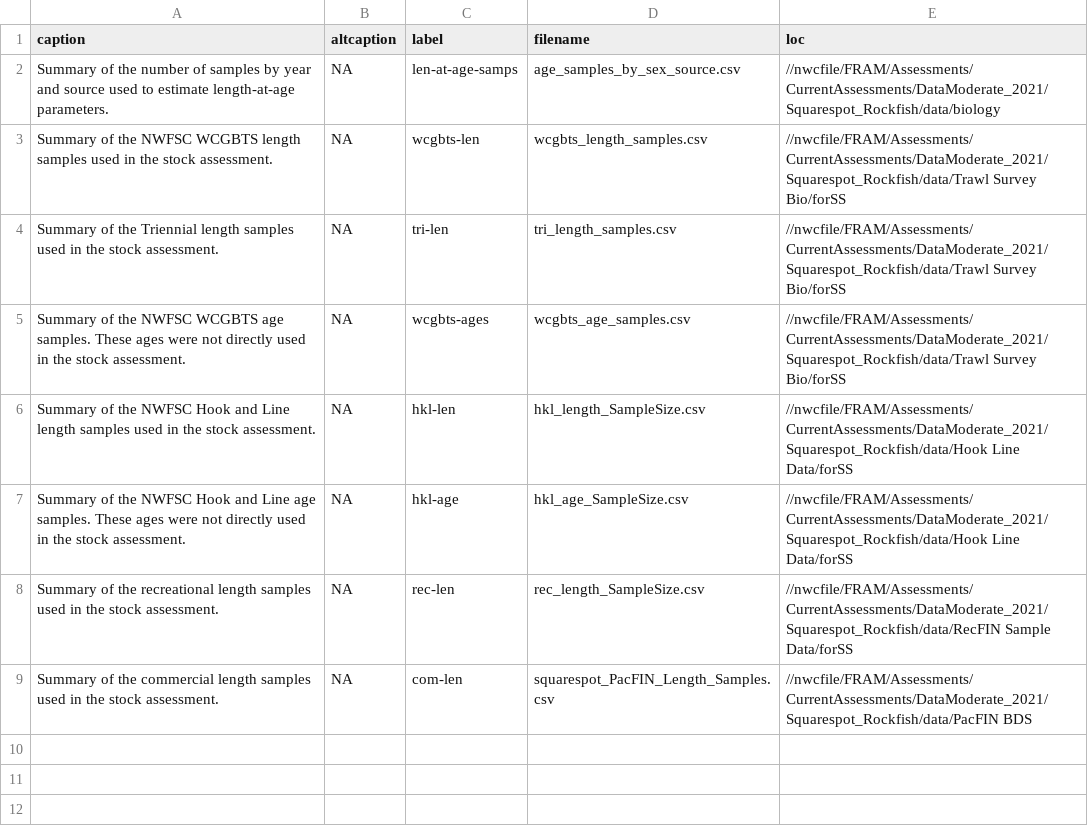
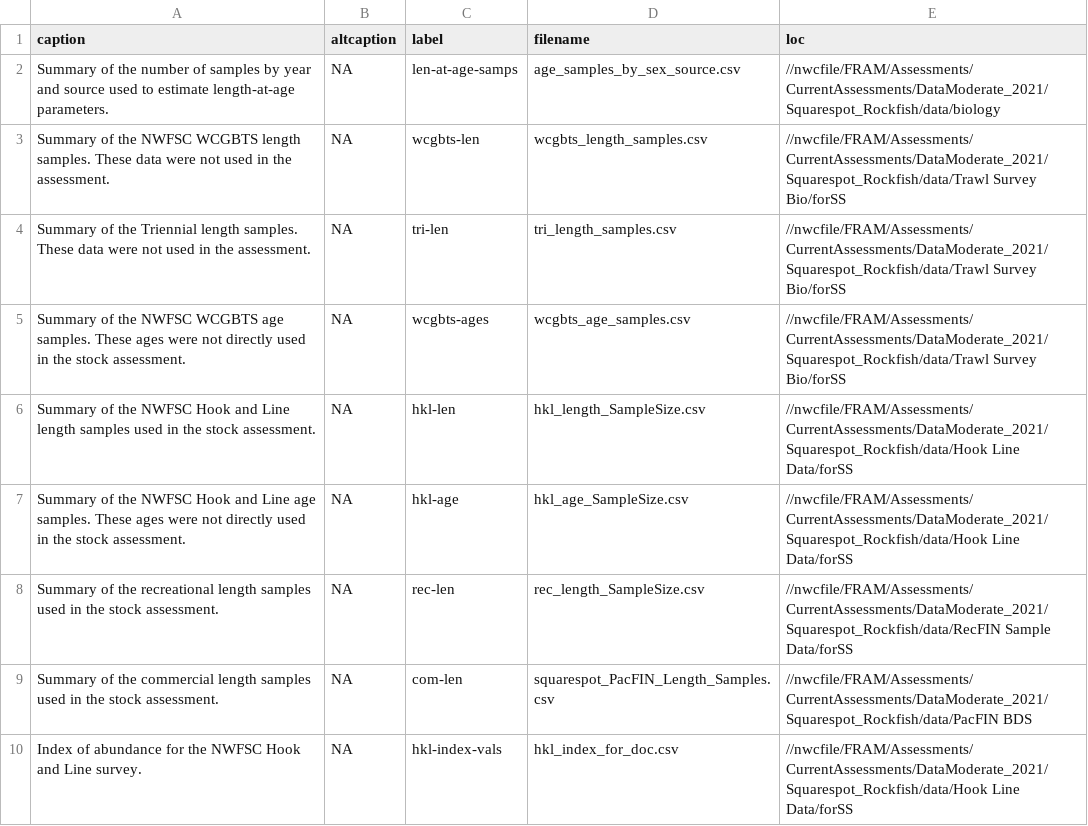
Before and after one commit to chantelwetzel-noaa/squarespot_rockfish_2021, a CSV file: write_up/tables/all_tables.csv, drawn as a sheet.

Commit message:
tex tables

```diff
--- a/write_up/tables/all_tables.csv
+++ b/write_up/tables/all_tables.csv
@@ -2,4 +2,4 @@ caption,altcaption,label,filename,loc
 Summary of the number of samples by year and source used to estimate length-at-age parameters.,NA,len-at-age-samps,age_samples_by_sex_source.csv,//nwcfile/FRAM/Assessments/CurrentAssessments/DataModerate_2021/Squarespot_Rockfish/data/biology
-Summary of the NWFSC WCGBTS length samples used in the stock assessment.,NA,wcgbts-len,wcgbts_length_samples.csv,//nwcfile/FRAM/Assessments/CurrentAssessments/DataModerate_2021/Squarespot_Rockfish/data/Trawl Survey Bio/forSS
-Summary of the Triennial length samples used in the stock assessment.,NA,tri-len,tri_length_samples.csv,//nwcfile/FRAM/Assessments/CurrentAssessments/DataModerate_2021/Squarespot_Rockfish/data/Trawl Survey Bio/forSS
+Summary of the NWFSC WCGBTS length samples. These data were not used in the assessment.,NA,wcgbts-len,wcgbts_length_samples.csv,//nwcfile/FRAM/Assessments/CurrentAssessments/DataModerate_2021/Squarespot_Rockfish/data/Trawl Survey Bio/forSS
+Summary of the Triennial length samples. These data were not used in the assessment.,NA,tri-len,tri_length_samples.csv,//nwcfile/FRAM/Assessments/CurrentAssessments/DataModerate_2021/Squarespot_Rockfish/data/Trawl Survey Bio/forSS
 Summary of the NWFSC WCGBTS age samples. These ages were not directly used in the stock assessment.,NA,wcgbts-ages,wcgbts_age_samples.csv,//nwcfile/FRAM/Assessments/CurrentAssessments/DataModerate_2021/Squarespot_Rockfish/data/Trawl Survey Bio/forSS
@@ -9 +9,2 @@ Summary of the recreational length samples used in the stock assessment.,NA,rec-
 Summary of the commercial length samples used in the stock assessment.,NA,com-len,squarespot_PacFIN_Length_Samples.csv,//nwcfile/FRAM/Assessments/CurrentAssessments/DataModerate_2021/Squarespot_Rockfish/data/PacFIN BDS
+Index of abundance for the NWFSC Hook and Line survey.,NA,hkl-index-vals,hkl_index_for_doc.csv,//nwcfile/FRAM/Assessments/CurrentAssessments/DataModerate_2021/Squarespot_Rockfish/data/Hook Line Data/forSS
```
Also changed, not shown: 26 other files.
